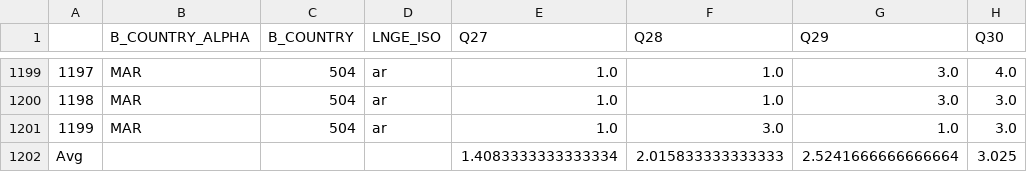
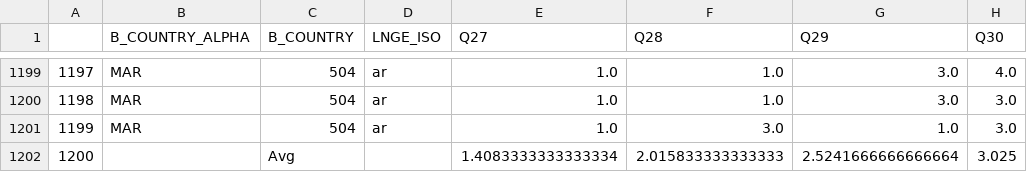
Before and after one commit to JamieOgundiran/AfricaLLM, a CSV file: data/Morroco/Morroco.csv, drawn as a sheet; only a part is shown, gaps mark what is left out; the diff names each change by its address in the sheet, - before the commit and + after, or states it on an @@ line.

```diff
--- a/data/Morroco/Morroco.csv
+++ b/data/Morroco/Morroco.csv
-A1202: Avg
+A1202: 1200
-C1202 (B_COUNTRY): (empty)
+C1202 (B_COUNTRY): Avg
```
Also changed, not shown: data/Ethiopia/Ethiopia.csv, data/Kenya/Kenya.csv, 8 other files.
